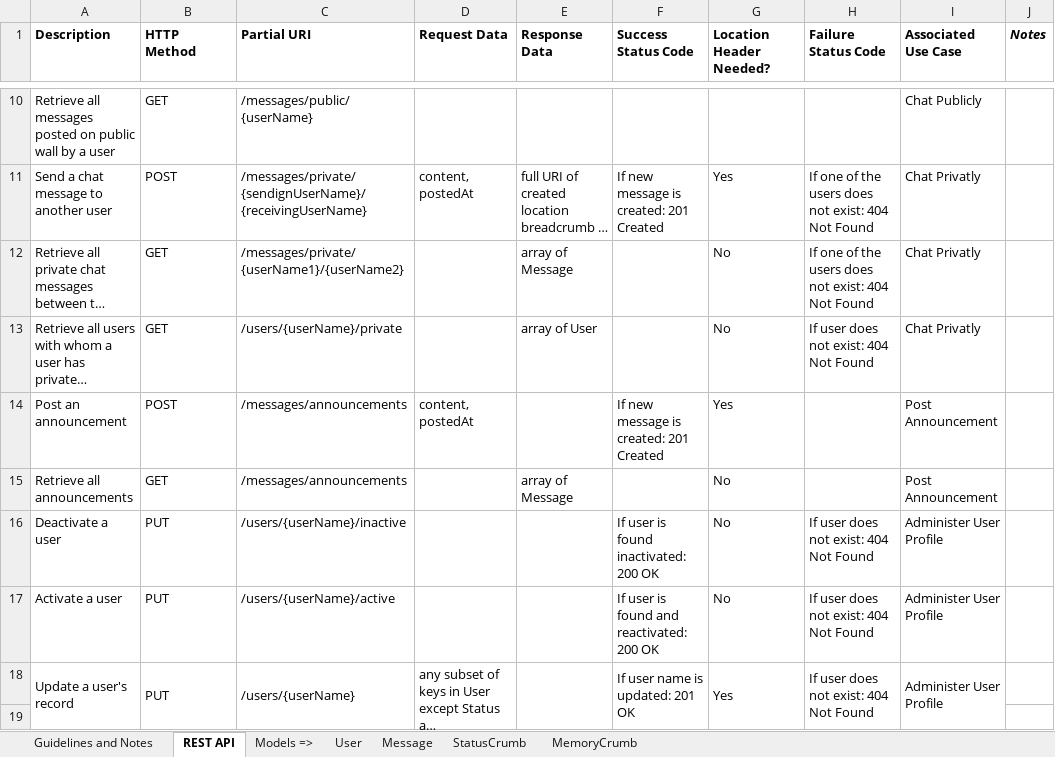
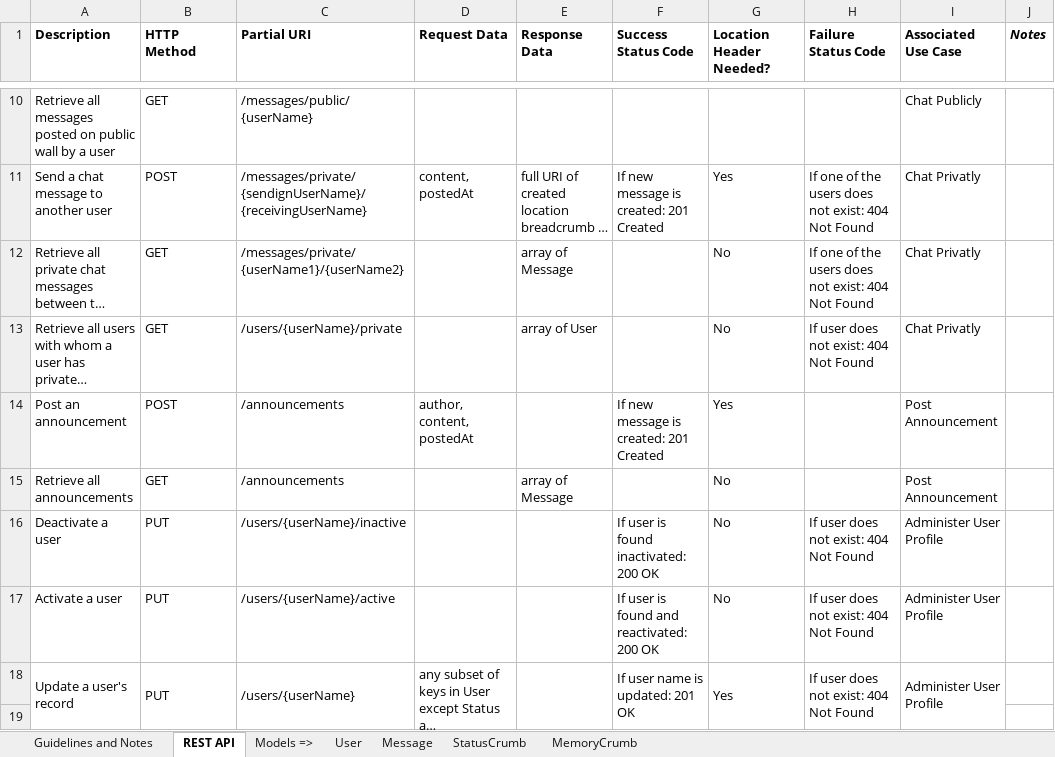
Before and after one commit to stonebai/SurvivableSocialNetworkOnChip, an Excel workbook: docs/SSNoC REST API.xlsx, sheet REST API, drawn as a sheet; only a part is shown, gaps mark what is left out; long unchanged cells end in …; values as stored, in another font and other column widths than the file's, no borders; the diff names each change by its address in the sheet, - before the commit and + after, or states it on an @@ line.

```diff
--- a/docs/SSNoC REST API.xlsx (sheet REST API)
+++ b/docs/SSNoC REST API.xlsx (sheet REST API)
-C14:C15 (Partial URI): /messages/announcements
+C14:C15 (Partial URI): /announcements
-D14 (Request Data): content, postedAt
+D14 (Request Data): author, content, postedAt
```
Also changed, not shown: 46 other files.
